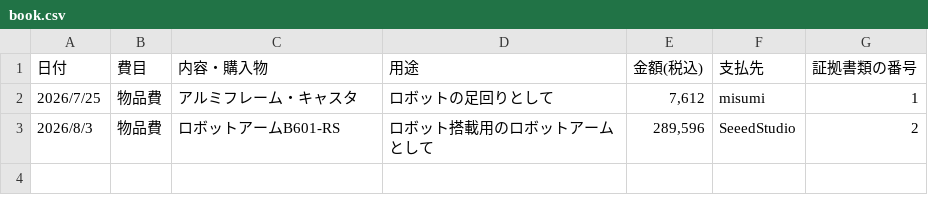
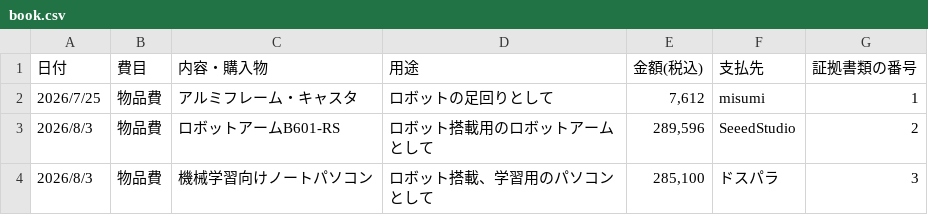
Before and after one commit to SSR-UniLab/ChallengeATOM_AccountBook, a CSV file: ledger/book.csv, drawn as a sheet; the diff names each change by its address in the sheet, - before the commit and + after, or states it on an @@ line.

```diff
--- a/ledger/book.csv
+++ b/ledger/book.csv
+row 4: 2026/8/3 | 物品費 | 機械学習向けノートパソコン | ロボット搭載、学習用のパソコンとして | 285,100 | ドスパラ | 3
```
Also changed, not shown: 1 other file.
